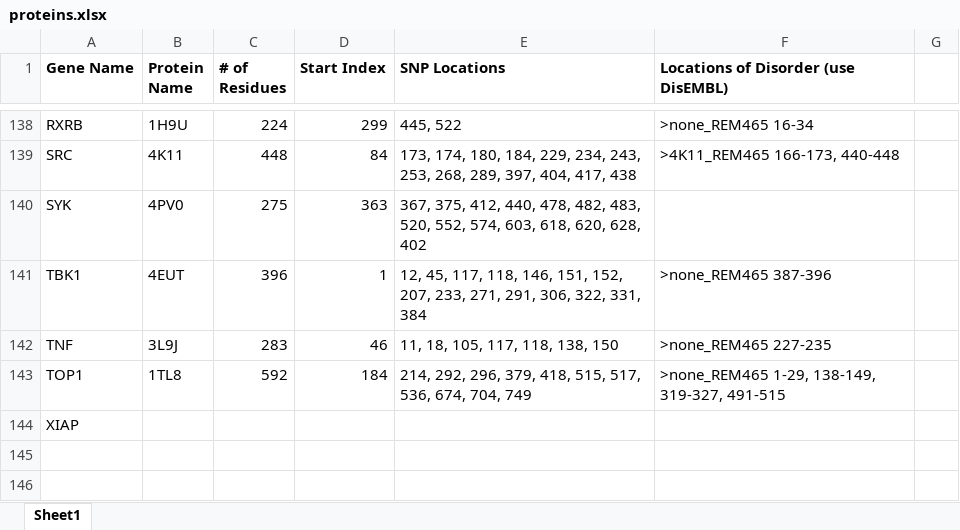
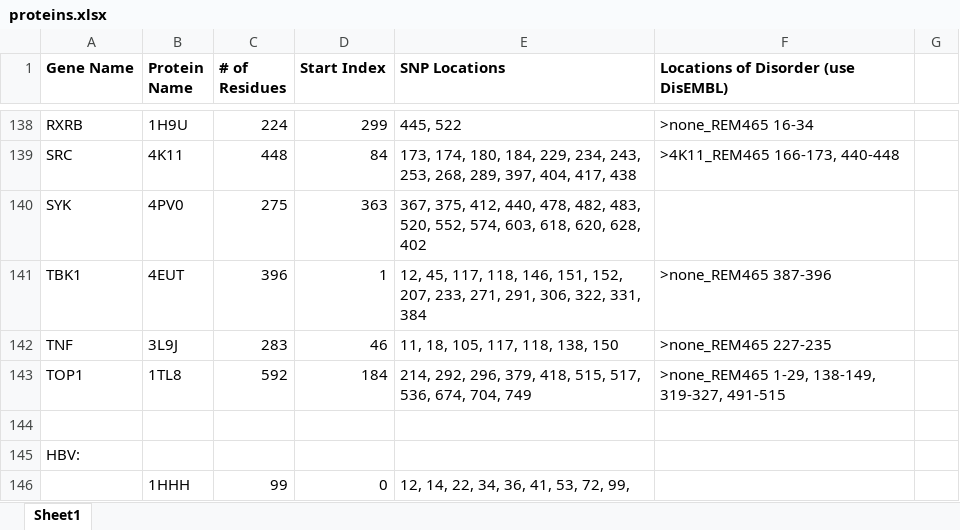
Before and after one commit to GilAlterovitz/andrewarul, an Excel workbook: proteins.xlsx, sheet Sheet1, drawn as a sheet; only a part is shown, gaps mark what is left out; values as stored, in another font and other column widths than the file's, no borders; addresses are those after the commit; the diff names each change by its address in the sheet, - before the commit and + after, or states it on an @@ line.

```diff
--- a/proteins.xlsx (sheet Sheet1)
+++ b/proteins.xlsx (sheet Sheet1)
+row 144: (empty)
-A145 (Gene Name): XIAP
+A145 (Gene Name): HBV:
+row 146:  | 1HHH | 99 | 0 | 12, 14, 22, 34, 36, 41, 53, 72, 99,
```
Also changed, not shown: prot_test.xlsx, 4 other files.
